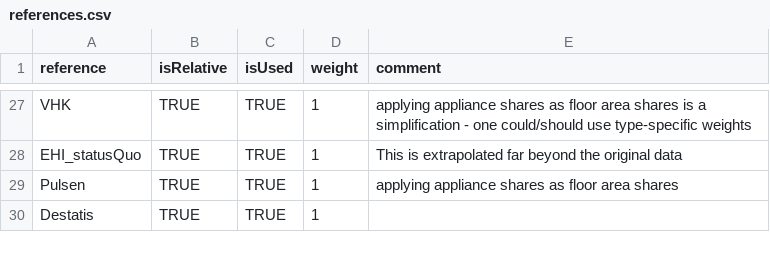
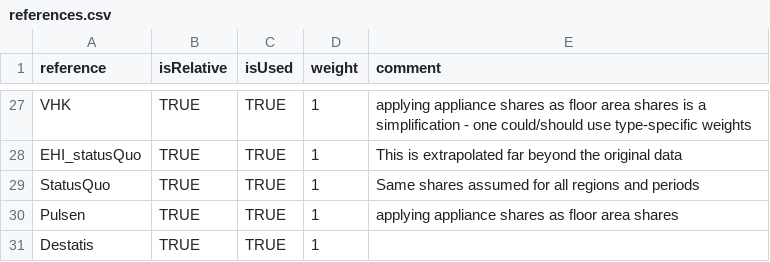
Before and after one commit to pik-piam/mredgebuildings, a CSV file: inst/extdata/sectoral/references.csv, drawn as a sheet; only a part is shown, gaps mark what is left out.

Commit message:
Add matching reference: StatusQuo

```diff
--- a/inst/extdata/sectoral/references.csv
+++ b/inst/extdata/sectoral/references.csv
@@ -28,2 +28,3 @@ VHK;TRUE;TRUE;1;applying appliance shares as floor area shares is a simplificati
 EHI_statusQuo;TRUE;TRUE;1;This is extrapolated far beyond the original data
+StatusQuo;TRUE;TRUE;1;Same shares assumed for all regions and periods
 Pulsen;TRUE;TRUE;1;applying appliance shares as floor area shares
```
Also changed, not shown: 3 other files.
